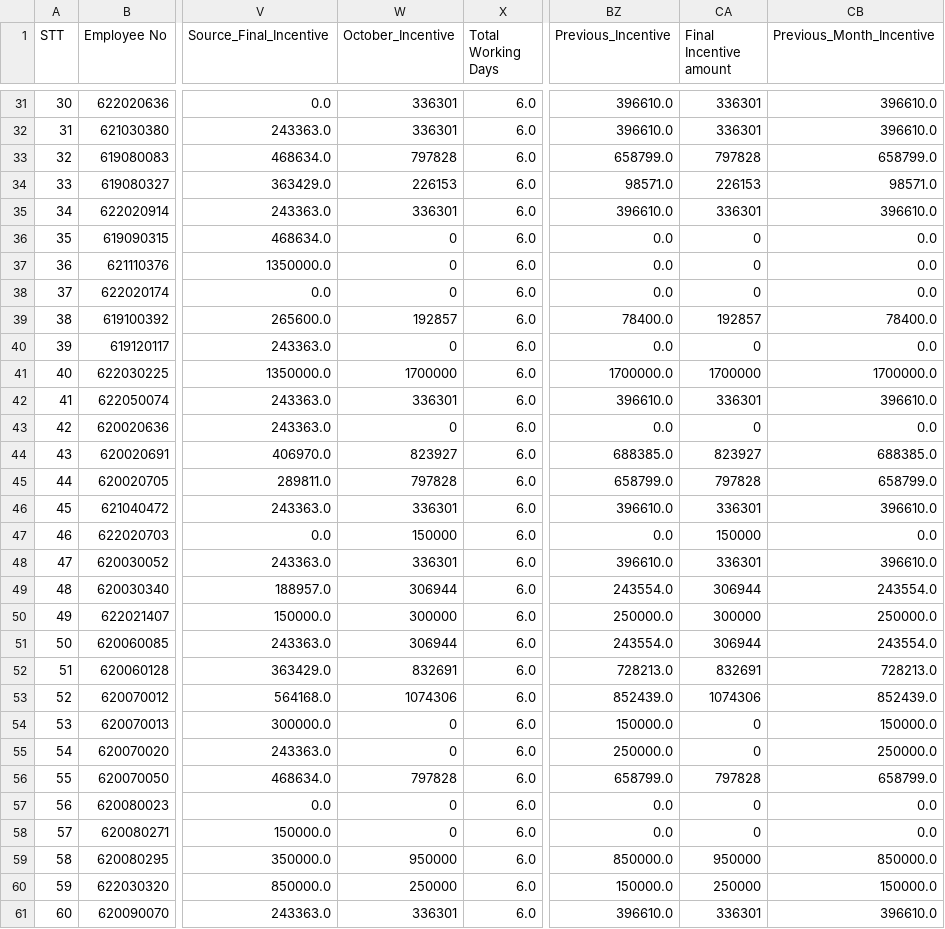
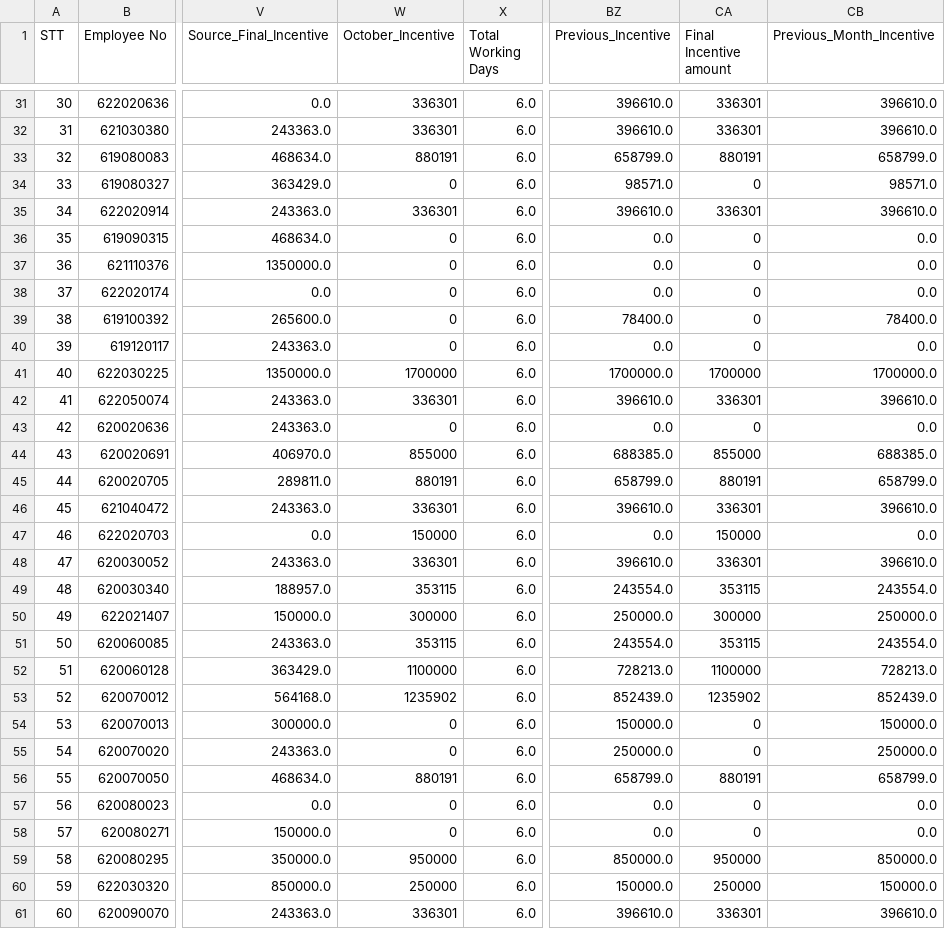
Before and after one commit to moonkaicuzui/qip-dashboard, a CSV file: input_files/backup/2025year October incentive 지급 세부 정보_backup.csv, drawn as a sheet; only a part is shown, gaps mark what is left out; the diff covers the shown part only; the diff names each change by its address in the sheet, - before the commit and + after, or states it on an @@ line.

```diff
--- a/input_files/backup/2025year October incentive 지급 세부 정보_backup.csv
+++ b/input_files/backup/2025year October incentive 지급 세부 정보_backup.csv
-W33 (October_Incentive): 797828
+W33 (October_Incentive): 880191
-CA33 (Final Incentive amount): 797828
+CA33 (Final Incentive amount): 880191
-W34 (October_Incentive): 226153
+W34 (October_Incentive): 0
-CA34 (Final Incentive amount): 226153
+CA34 (Final Incentive amount): 0
-W39 (October_Incentive): 192857
+W39 (October_Incentive): 0
-CA39 (Final Incentive amount): 192857
+CA39 (Final Incentive amount): 0
-W44 (October_Incentive): 823927
+W44 (October_Incentive): 855000
-CA44 (Final Incentive amount): 823927
+CA44 (Final Incentive amount): 855000
-W45 (October_Incentive): 797828
+W45 (October_Incentive): 880191
-CA45 (Final Incentive amount): 797828
+CA45 (Final Incentive amount): 880191
-W49 (October_Incentive): 306944
+W49 (October_Incentive): 353115
-CA49 (Final Incentive amount): 306944
+CA49 (Final Incentive amount): 353115
-W51 (October_Incentive): 306944
+W51 (October_Incentive): 353115
-CA51 (Final Incentive amount): 306944
+CA51 (Final Incentive amount): 353115
-W52 (October_Incentive): 832691
+W52 (October_Incentive): 1100000
-CA52 (Final Incentive amount): 832691
+CA52 (Final Incentive amount): 1100000
-W53 (October_Incentive): 1074306
+W53 (October_Incentive): 1235902
-CA53 (Final Incentive amount): 1074306
+CA53 (Final Incentive amount): 1235902
-W56 (October_Incentive): 797828
+W56 (October_Incentive): 880191
-CA56 (Final Incentive amount): 797828
+CA56 (Final Incentive amount): 880191
```
Also changed, not shown: 22 edited cells elsewhere in this file, input_files/2025year October incentive 지급 세부 정보.csv, 6 other files.
